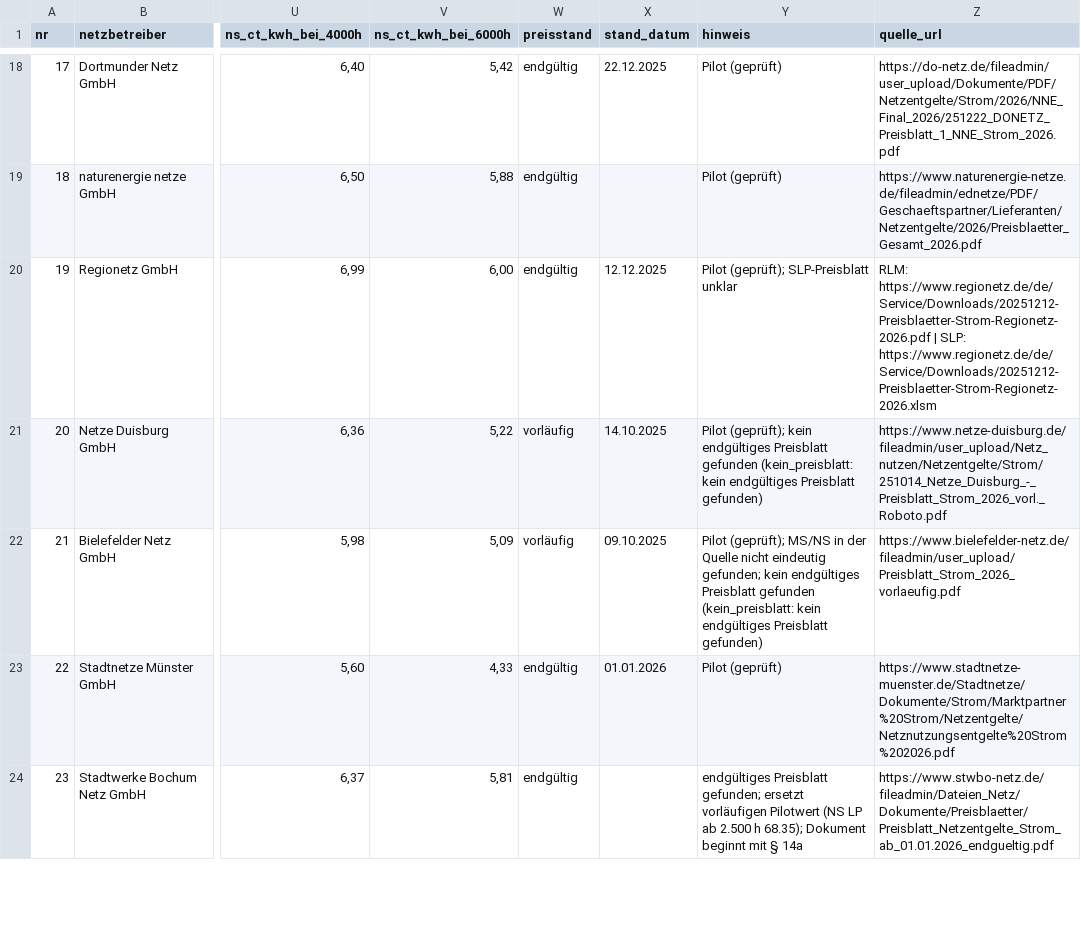
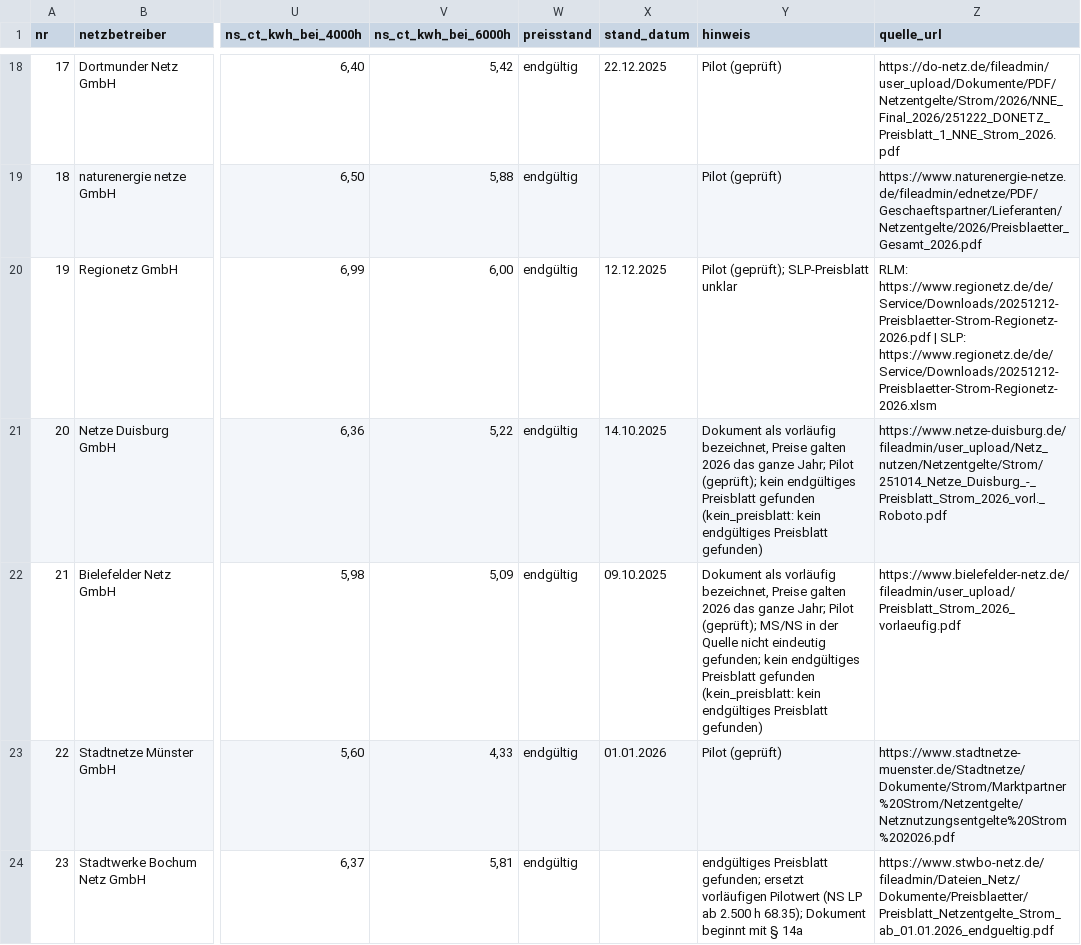
Before and after one commit to buelentd/netzentgelte-strom, a CSV file: ergebnis/netzentgelte_2026.csv, drawn as a sheet; only a part is shown, gaps mark what is left out; the diff covers the shown part only; the diff names each change by its address in the sheet, - before the commit and + after, or states it on an @@ line.

```diff
--- a/ergebnis/netzentgelte_2026.csv
+++ b/ergebnis/netzentgelte_2026.csv
-W21:W22 (preisstand): vorläufig
+W21:W22 (preisstand): endgültig
-Y21 (hinweis): Pilot (geprüft);…
+Y21 (hinweis): Dokument als vorläufig bezeichnet, Preise galten 2026 das ganze Jahr; Pilot (geprüft);…
-Y22 (hinweis): Pilot (geprüft);…
+Y22 (hinweis): Dokument als vorläufig bezeichnet, Preise galten 2026 das ganze Jahr; Pilot (geprüft);…
```
Also changed, not shown: 92 edited cells elsewhere in this file, ergebnis/gefunden.csv, 3 other files.
